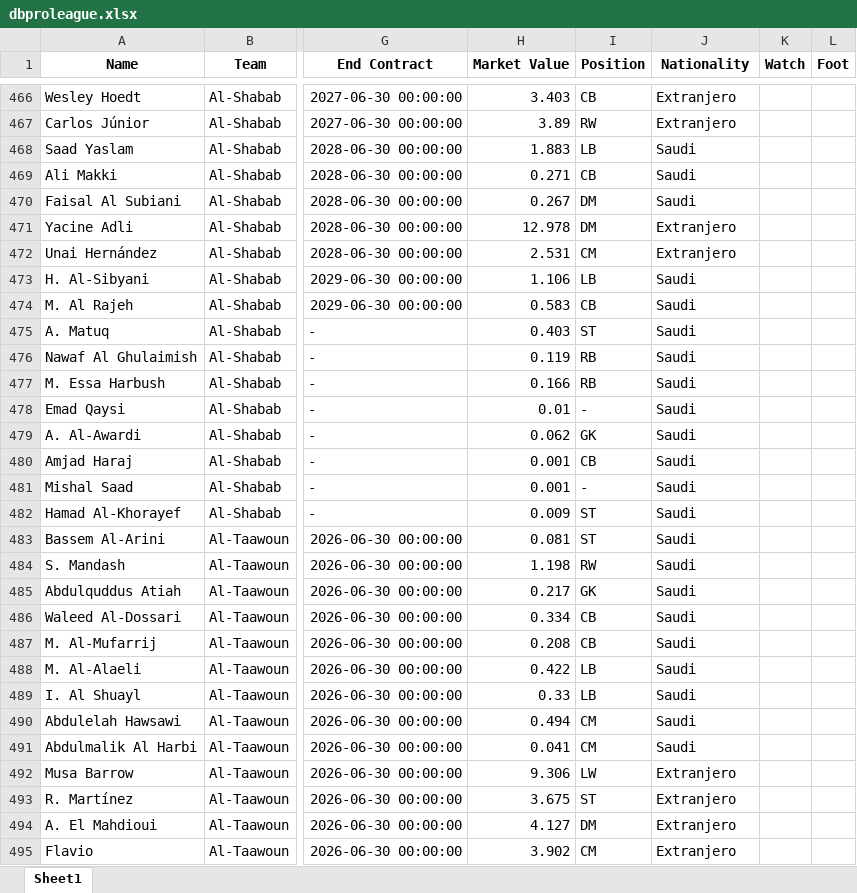
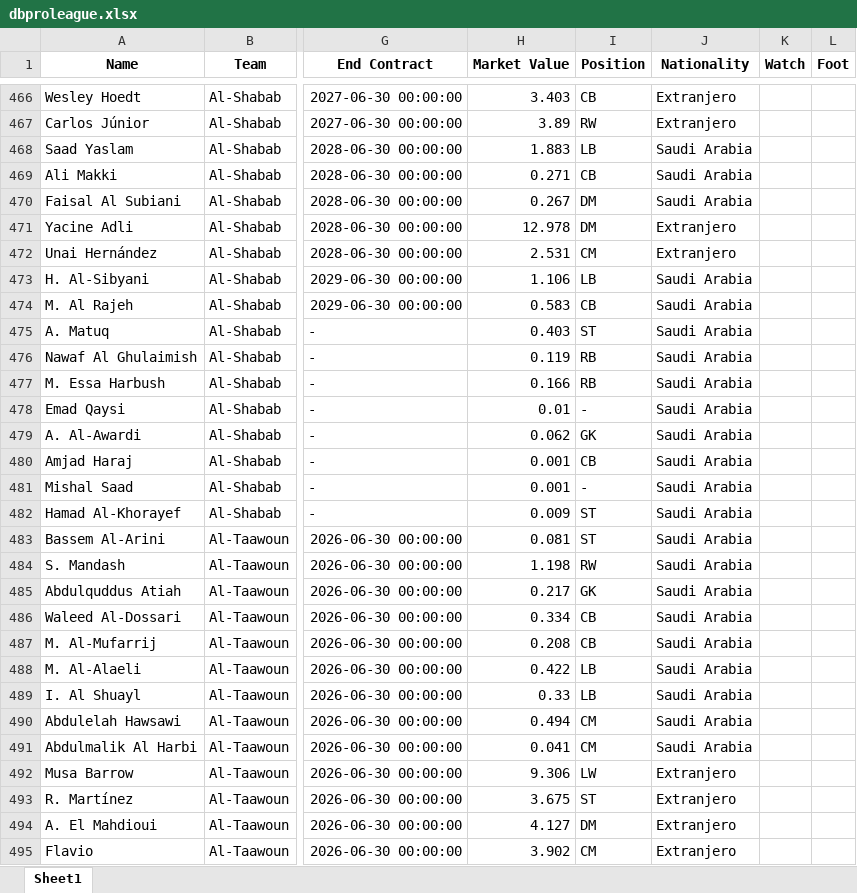
Before and after one commit to alvarolopez8810/alnassrscoutingsaudi, an Excel workbook: dbproleague.xlsx, sheet Sheet1, drawn as a sheet; only a part is shown, gaps mark what is left out; values as stored, in another font and other column widths than the file's, no borders; the diff covers the shown part only; the diff names each change by its address in the sheet, - before the commit and + after, or states it on an @@ line.

```diff
--- a/dbproleague.xlsx (sheet Sheet1)
+++ b/dbproleague.xlsx (sheet Sheet1)
-J468:J470 (Nationality): Saudi
+J468:J470 (Nationality): Saudi Arabia
-J473:J491 (Nationality): Saudi
+J473:J491 (Nationality): Saudi Arabia
```
Also changed, not shown: 357 edited cells elsewhere in this sheet, mreportsu18.xlsx, 1 other file.
